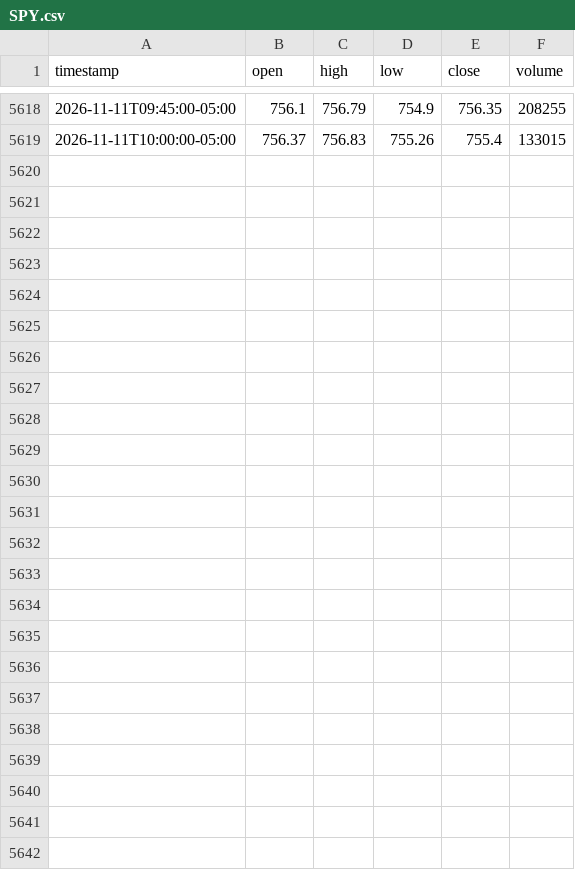
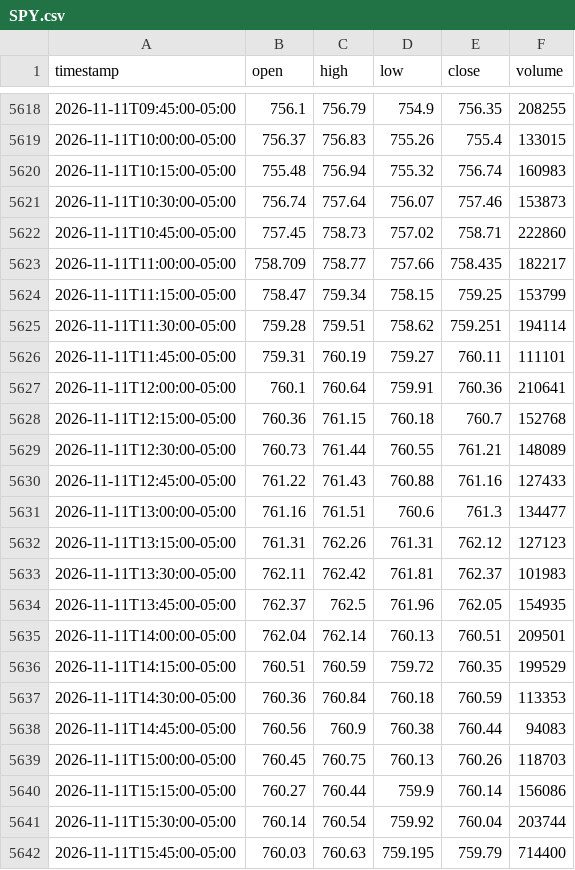
Before and after one commit to proios727-cloud/newerthanthelastbuildforant, a CSV file: chart/data/intraday/15m/SPY.csv, drawn as a sheet; only a part is shown, gaps mark what is left out; the diff names each change by its address in the sheet, - before the commit and + after, or states it on an @@ line.

```diff
--- a/chart/data/intraday/15m/SPY.csv
+++ b/chart/data/intraday/15m/SPY.csv
+row 5620: 2026-11-11T10:15:00-05:00 | 755.48 | 756.94 | 755.32 | 756.74 | 160983
+row 5621: 2026-11-11T10:30:00-05:00 | 756.74 | 757.64 | 756.07 | 757.46 | 153873
+row 5622: 2026-11-11T10:45:00-05:00 | 757.45 | 758.73 | 757.02 | 758.71 | 222860
+row 5623: 2026-11-11T11:00:00-05:00 | 758.709 | 758.77 | 757.66 | 758.435 | 182217
+row 5624: 2026-11-11T11:15:00-05:00 | 758.47 | 759.34 | 758.15 | 759.25 | 153799
+row 5625: 2026-11-11T11:30:00-05:00 | 759.28 | 759.51 | 758.62 | 759.251 | 194114
+row 5626: 2026-11-11T11:45:00-05:00 | 759.31 | 760.19 | 759.27 | 760.11 | 111101
+row 5627: 2026-11-11T12:00:00-05:00 | 760.1 | 760.64 | 759.91 | 760.36 | 210641
+row 5628: 2026-11-11T12:15:00-05:00 | 760.36 | 761.15 | 760.18 | 760.7 | 152768
+row 5629: 2026-11-11T12:30:00-05:00 | 760.73 | 761.44 | 760.55 | 761.21 | 148089
+row 5630: 2026-11-11T12:45:00-05:00 | 761.22 | 761.43 | 760.88 | 761.16 | 127433
+row 5631: 2026-11-11T13:00:00-05:00 | 761.16 | 761.51 | 760.6 | 761.3 | 134477
+row 5632: 2026-11-11T13:15:00-05:00 | 761.31 | 762.26 | 761.31 | 762.12 | 127123
+row 5633: 2026-11-11T13:30:00-05:00 | 762.11 | 762.42 | 761.81 | 762.37 | 101983
+row 5634: 2026-11-11T13:45:00-05:00 | 762.37 | 762.5 | 761.96 | 762.05 | 154935
+row 5635: 2026-11-11T14:00:00-05:00 | 762.04 | 762.14 | 760.13 | 760.51 | 209501
+row 5636: 2026-11-11T14:15:00-05:00 | 760.51 | 760.59 | 759.72 | 760.35 | 199529
+row 5637: 2026-11-11T14:30:00-05:00 | 760.36 | 760.84 | 760.18 | 760.59 | 113353
+row 5638: 2026-11-11T14:45:00-05:00 | 760.56 | 760.9 | 760.38 | 760.44 | 94083
+row 5639: 2026-11-11T15:00:00-05:00 | 760.45 | 760.75 | 760.13 | 760.26 | 118703
+row 5640: 2026-11-11T15:15:00-05:00 | 760.27 | 760.44 | 759.9 | 760.14 | 156086
+row 5641: 2026-11-11T15:30:00-05:00 | 760.14 | 760.54 | 759.92 | 760.04 | 203744
+row 5642: 2026-11-11T15:45:00-05:00 | 760.03 | 760.63 | 759.195 | 759.79 | 714400
```
Also changed, not shown: chart/data/intraday/15m/QQQ.csv.
